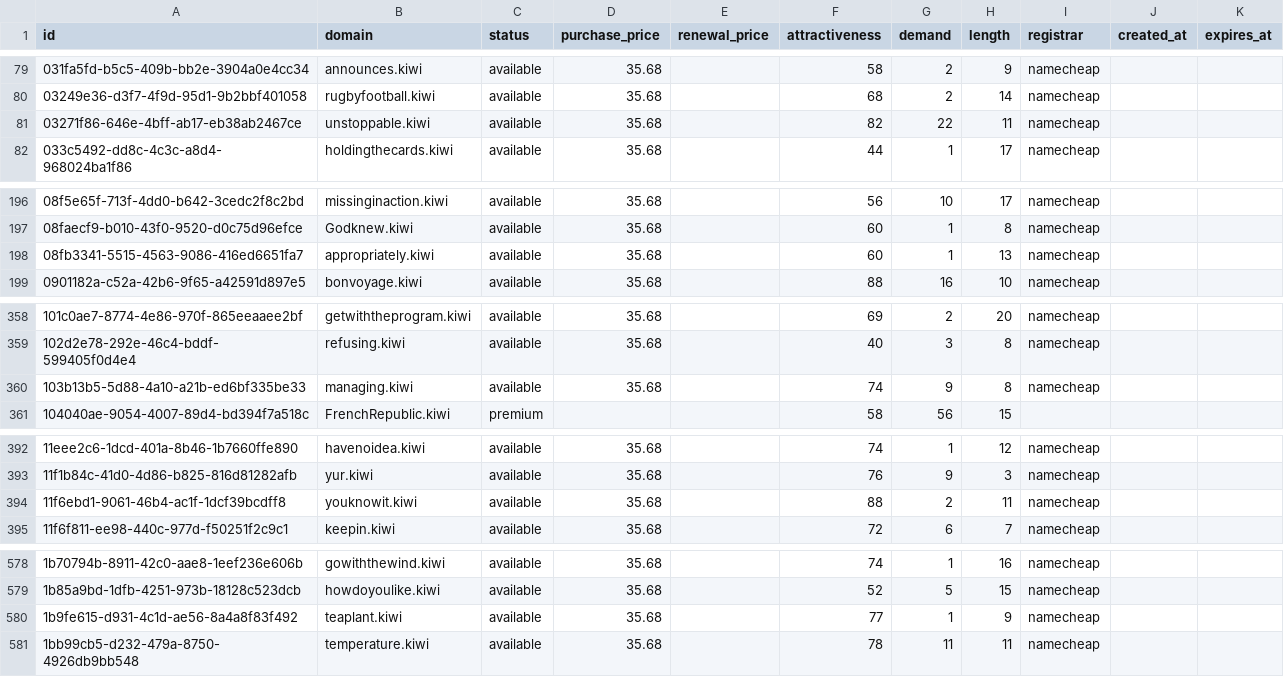
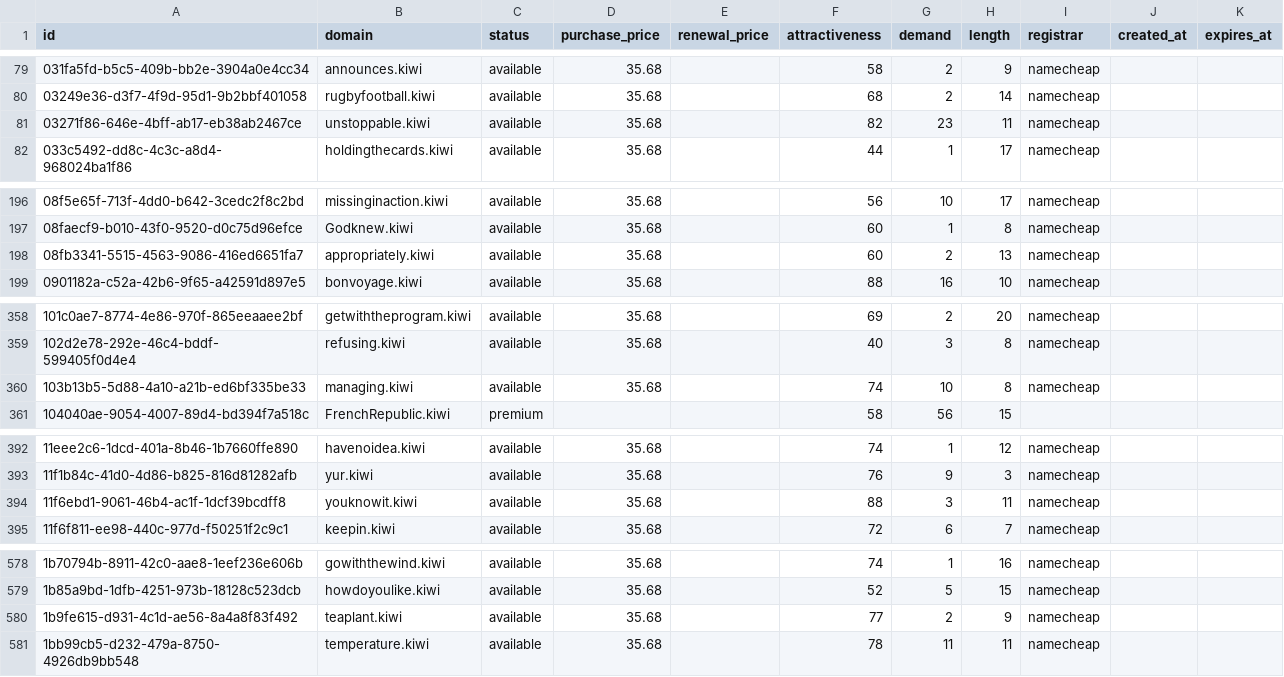
Before and after one commit to UniqueDomains/kiwi-oneword-domains, a CSV file: kiwi.csv, drawn as a sheet; only a part is shown, gaps mark what is left out; the diff covers the shown part only.

```diff
--- a/kiwi.csv
+++ b/kiwi.csv
@@ -80,3 +80,3 @@ id,domain,status,purchase_price,renewal_price,attractiveness,demand,length,regis
 03249e36-d3f7-4f9d-95d1-9b2bbf401058,rugbyfootball.kiwi,available,35.68,,68,2,14,namecheap,,
-03271f86-646e-4bff-ab17-eb38ab2467ce,unstoppable.kiwi,available,35.68,,82,22,11,namecheap,,
+03271f86-646e-4bff-ab17-eb38ab2467ce,unstoppable.kiwi,available,35.68,,82,23,11,namecheap,,
 033c5492-dd8c-4c3c-a8d4-968024ba1f86,holdingthecards.kiwi,available,35.68,,44,1,17,namecheap,,
@@ -197,3 +197,3 @@ id,domain,status,purchase_price,renewal_price,attractiveness,demand,length,regis
 08faecf9-b010-43f0-9520-d0c75d96efce,Godknew.kiwi,available,35.68,,60,1,8,namecheap,,
-08fb3341-5515-4563-9086-416ed6651fa7,appropriately.kiwi,available,35.68,,60,1,13,namecheap,,
+08fb3341-5515-4563-9086-416ed6651fa7,appropriately.kiwi,available,35.68,,60,2,13,namecheap,,
 0901182a-c52a-42b6-9f65-a42591d897e5,bonvoyage.kiwi,available,35.68,,88,16,10,namecheap,,
@@ -359,3 +359,3 @@ id,domain,status,purchase_price,renewal_price,attractiveness,demand,length,regis
 102d2e78-292e-46c4-bddf-599405f0d4e4,refusing.kiwi,available,35.68,,40,3,8,namecheap,,
-103b13b5-5d88-4a10-a21b-ed6bf335be33,managing.kiwi,available,35.68,,74,9,8,namecheap,,
+103b13b5-5d88-4a10-a21b-ed6bf335be33,managing.kiwi,available,35.68,,74,10,8,namecheap,,
 104040ae-9054-4007-89d4-bd394f7a518c,FrenchRepublic.kiwi,premium,,,58,56,15,,,
@@ -393,3 +393,3 @@ id,domain,status,purchase_price,renewal_price,attractiveness,demand,length,regis
 11f1b84c-41d0-4d86-b825-816d81282afb,yur.kiwi,available,35.68,,76,9,3,namecheap,,
-11f6ebd1-9061-46b4-ac1f-1dcf39bcdff8,youknowit.kiwi,available,35.68,,88,2,11,namecheap,,
+11f6ebd1-9061-46b4-ac1f-1dcf39bcdff8,youknowit.kiwi,available,35.68,,88,3,11,namecheap,,
 11f6f811-ee98-440c-977d-f50251f2c9c1,keepin.kiwi,available,35.68,,72,6,7,namecheap,,
@@ -579,3 +579,3 @@ id,domain,status,purchase_price,renewal_price,attractiveness,demand,length,regis
 1b85a9bd-1dfb-4251-973b-18128c523dcb,howdoyoulike.kiwi,available,35.68,,52,5,15,namecheap,,
-1b9fe615-d931-4c1d-ae56-8a4a8f83f492,teaplant.kiwi,available,35.68,,77,1,9,namecheap,,
+1b9fe615-d931-4c1d-ae56-8a4a8f83f492,teaplant.kiwi,available,35.68,,77,2,9,namecheap,,
 1bb99cb5-d232-479a-8750-4926db9bb548,temperature.kiwi,available,35.68,,78,11,11,namecheap,,
```
Also changed, not shown: 12 edited cells elsewhere in this file, 4 other files.
